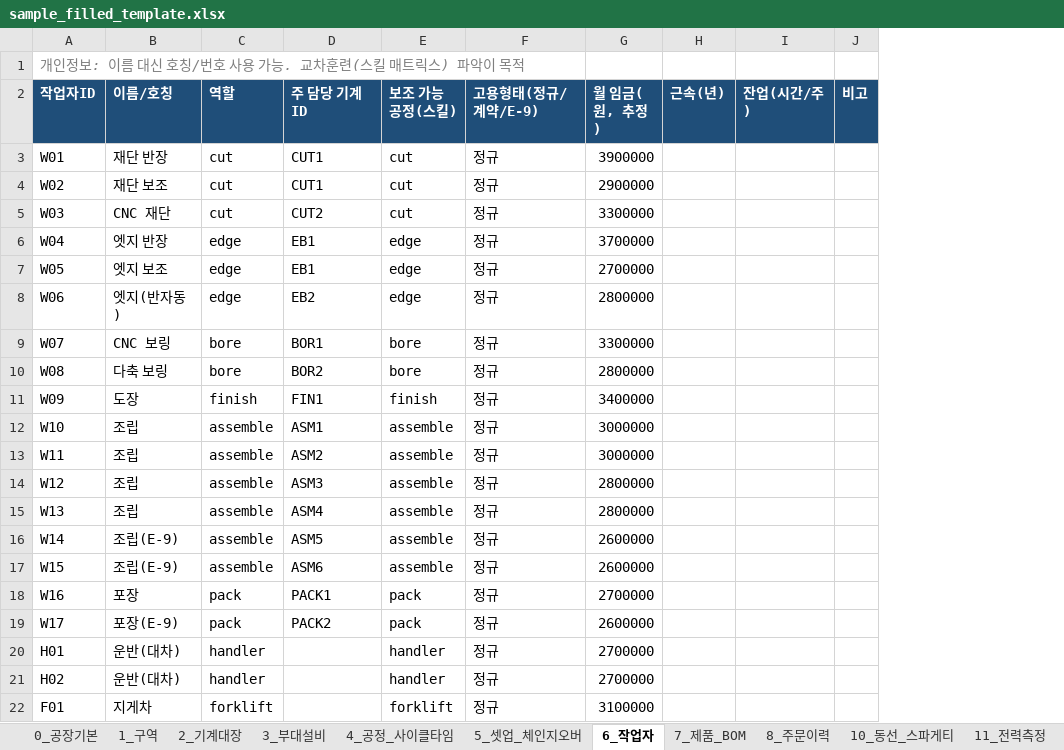
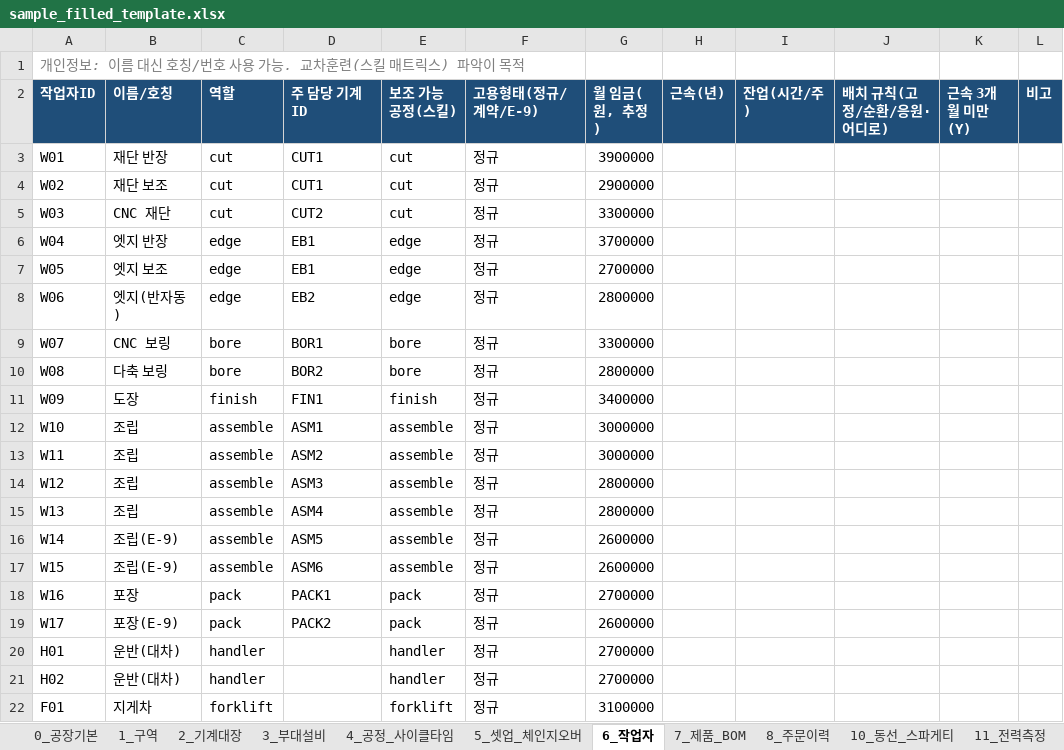
Before and after one commit to nottalggak/claude_mem, an Excel workbook: factory-twin/data/sample_filled_template.xlsx, sheet 6_작업자, drawn as a sheet; values as stored, in another font and other column widths than the file's, no borders; the diff names each change by its address in the sheet, - before the commit and + after, or states it on an @@ line.

```diff
--- a/factory-twin/data/sample_filled_template.xlsx (sheet 6_작업자)
+++ b/factory-twin/data/sample_filled_template.xlsx (sheet 6_작업자)
+column J (배치 규칙(고정/순환/응원·어디로)), empty
+column K (근속 3개월 미만(Y)), empty
```
Also changed, not shown: sheet 16_의사결정규칙, sheet 13_배치추적, sheet 12_인터뷰, factory-twin/capture/templates/현장수집_템플릿.xlsx, 35 other files.
